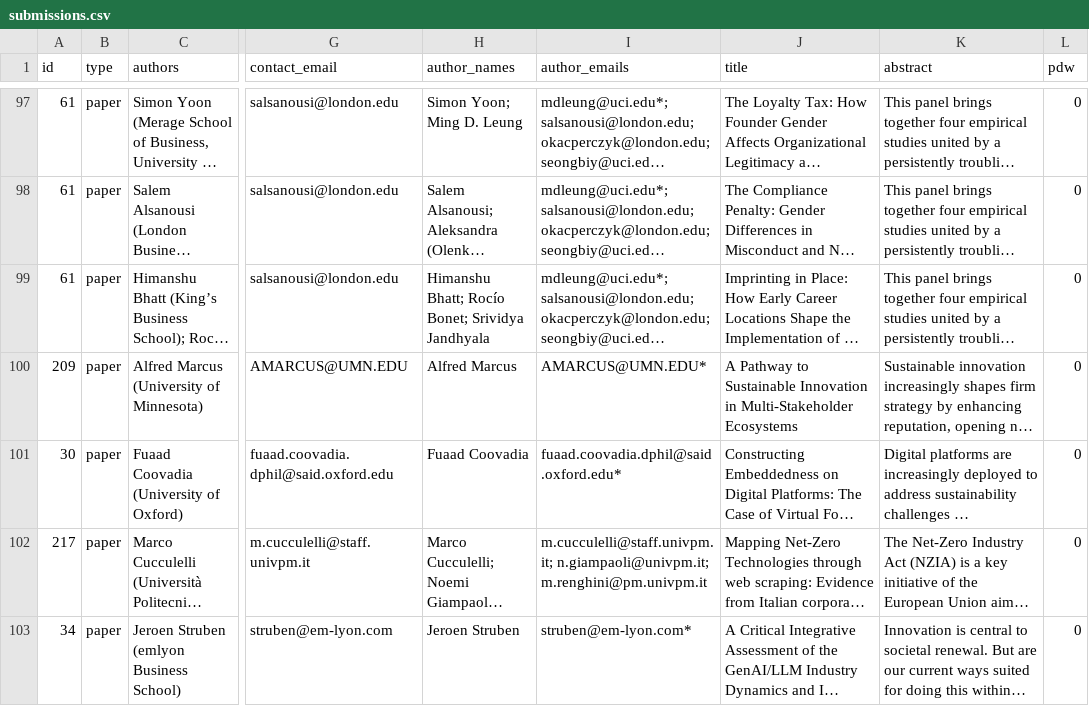
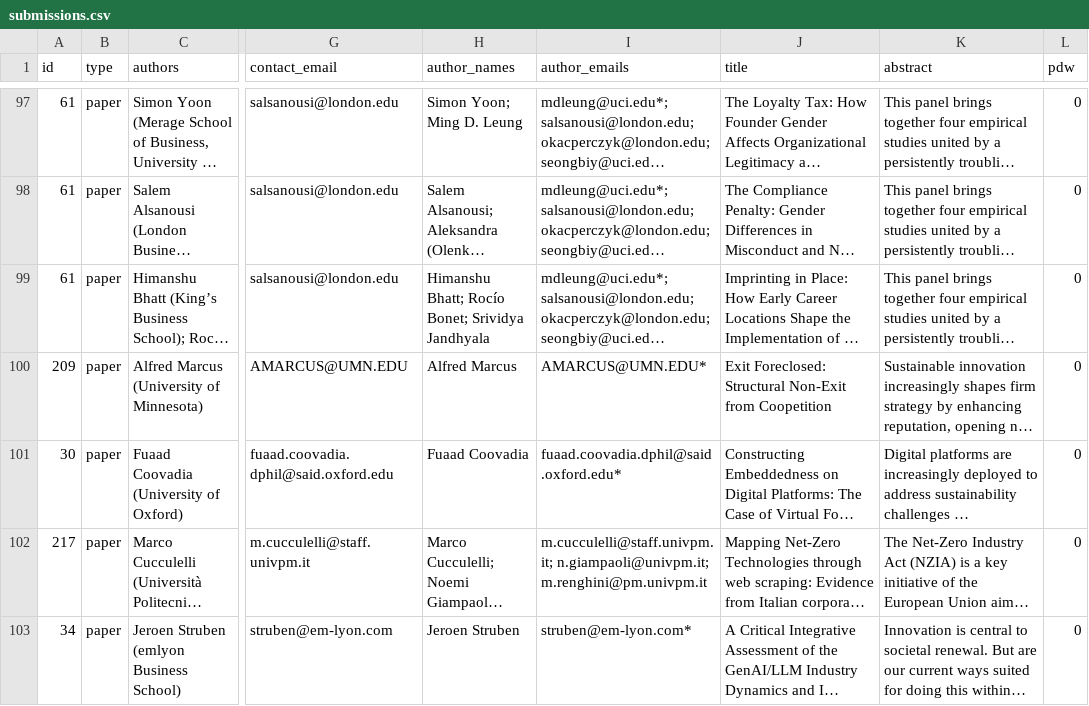
Before and after one commit to OxfordISA/Schedule, a CSV file: data/submissions.csv, drawn as a sheet; only a part is shown, gaps mark what is left out; long unchanged cells end in …; the diff covers the shown part only; the diff names each change by its address in the sheet, - before the commit and + after, or states it on an @@ line.

Commit message:
Add files via upload

```diff
--- a/data/submissions.csv
+++ b/data/submissions.csv
-J100 (title): A Pathway to Sustainable Innovation in Multi-Stakeholder Ecosystems
+J100 (title): Exit Foreclosed: Structural Non-Exit from Coopetition
```
Also changed, not shown: 21 edited cells elsewhere in this file.
